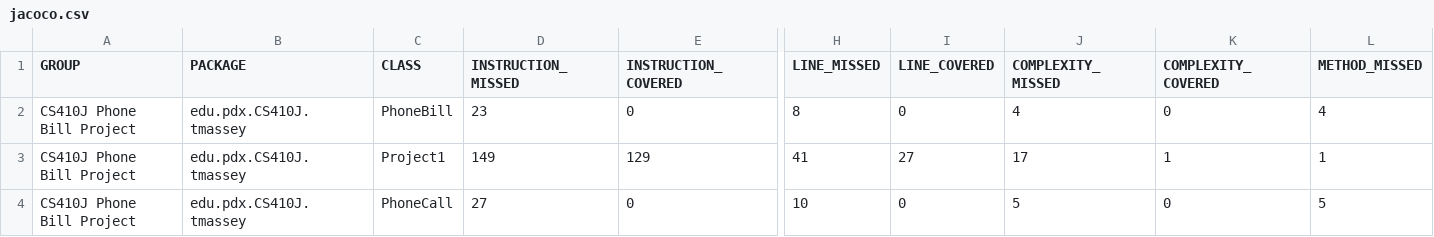
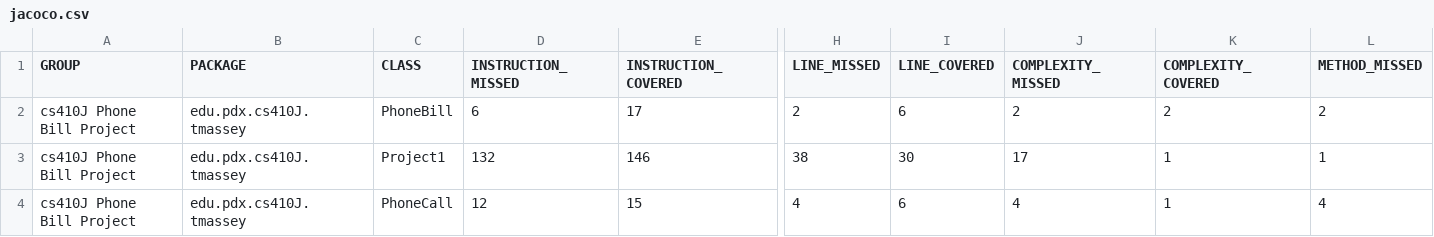
Before and after one commit to tommyrojo/CS410J, a CSV file: phonebill/target/site/jacoco-it/jacoco.csv, drawn as a sheet; only a part is shown, gaps mark what is left out; the diff covers the shown part only; the diff names each change by its address in the sheet, - before the commit and + after, or states it on an @@ line.

Commit message:
checking in re-revised package name again, again

```diff
--- a/phonebill/target/site/jacoco-it/jacoco.csv
+++ b/phonebill/target/site/jacoco-it/jacoco.csv
-A2:A4 (GROUP): CS410J Phone Bill Project
+A2:A4 (GROUP): cs410J Phone Bill Project
-B2:B4 (PACKAGE): edu.pdx.CS410J.tmassey
+B2:B4 (PACKAGE): edu.pdx.cs410J.tmassey
-D2 (INSTRUCTION_MISSED): 23
+D2 (INSTRUCTION_MISSED): 6
-E2 (INSTRUCTION_COVERED): 0
+E2 (INSTRUCTION_COVERED): 17
-H2 (LINE_MISSED): 8
+H2 (LINE_MISSED): 2
-I2 (LINE_COVERED): 0
+I2 (LINE_COVERED): 6
-J2 (COMPLEXITY_MISSED): 4
+J2 (COMPLEXITY_MISSED): 2
-K2 (COMPLEXITY_COVERED): 0
+K2 (COMPLEXITY_COVERED): 2
-L2 (METHOD_MISSED): 4
+L2 (METHOD_MISSED): 2
-D3 (INSTRUCTION_MISSED): 149
+D3 (INSTRUCTION_MISSED): 132
-E3 (INSTRUCTION_COVERED): 129
+E3 (INSTRUCTION_COVERED): 146
-H3 (LINE_MISSED): 41
+H3 (LINE_MISSED): 38
-I3 (LINE_COVERED): 27
+I3 (LINE_COVERED): 30
-D4 (INSTRUCTION_MISSED): 27
+D4 (INSTRUCTION_MISSED): 12
-E4 (INSTRUCTION_COVERED): 0
+E4 (INSTRUCTION_COVERED): 15
-H4 (LINE_MISSED): 10
+H4 (LINE_MISSED): 4
-I4 (LINE_COVERED): 0
+I4 (LINE_COVERED): 6
-J4 (COMPLEXITY_MISSED): 5
+J4 (COMPLEXITY_MISSED): 4
-K4 (COMPLEXITY_COVERED): 0
+K4 (COMPLEXITY_COVERED): 1
-L4 (METHOD_MISSED): 5
+L4 (METHOD_MISSED): 4
```
Also changed, not shown: 4 edited cells elsewhere in this file, 49 other files.
